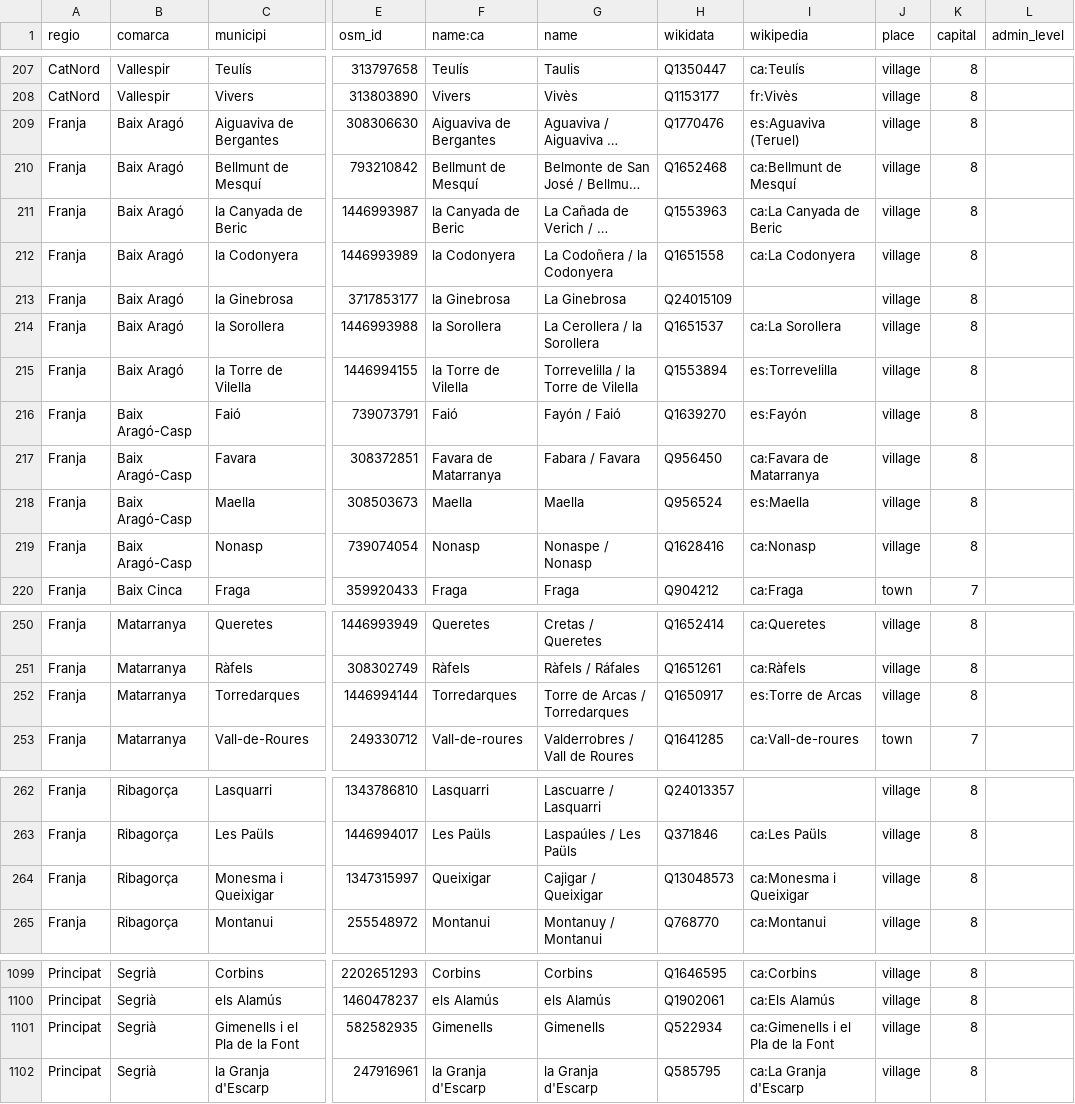
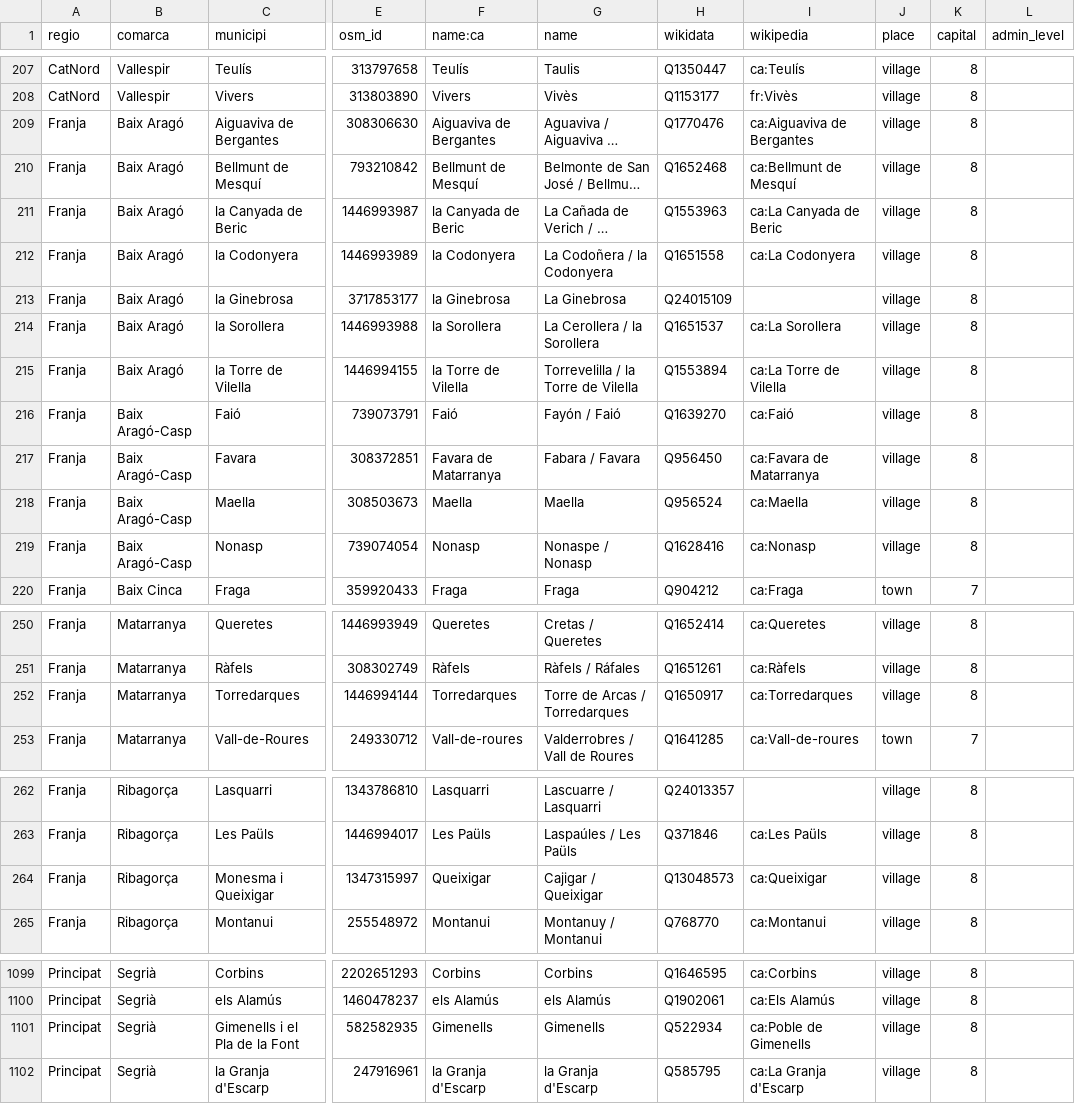
Before and after one commit to OSM-Catalan/monitorOSM, a TSV file: data-raw/loc_admin_centre_municipis.tsv, drawn as a sheet; only a part is shown, gaps mark what is left out; long unchanged cells end in …; the diff covers the shown part only; the diff names each change by its address in the sheet, - before the commit and + after, or states it on an @@ line.

```diff
--- a/data-raw/loc_admin_centre_municipis.tsv
+++ b/data-raw/loc_admin_centre_municipis.tsv
-I209 (wikipedia): es:Aguaviva (Teruel)
+I209 (wikipedia): ca:Aiguaviva de Bergantes
-I215 (wikipedia): es:Torrevelilla
+I215 (wikipedia): ca:La Torre de Vilella
-I216 (wikipedia): es:Fayón
+I216 (wikipedia): ca:Faió
-I218 (wikipedia): es:Maella
+I218 (wikipedia): ca:Maella
-I252 (wikipedia): es:Torre de Arcas
+I252 (wikipedia): ca:Torredarques
-I264 (wikipedia): ca:Monesma i Queixigar
+I264 (wikipedia): ca:Queixigar
-I1101 (wikipedia): ca:Gimenells i el Pla de la Font
+I1101 (wikipedia): ca:Poble de Gimenells
```
Also changed, not shown: 1 edited cell elsewhere in this file, data-raw/comarques.tsv, data-raw/municipis.tsv, 3 other files.
